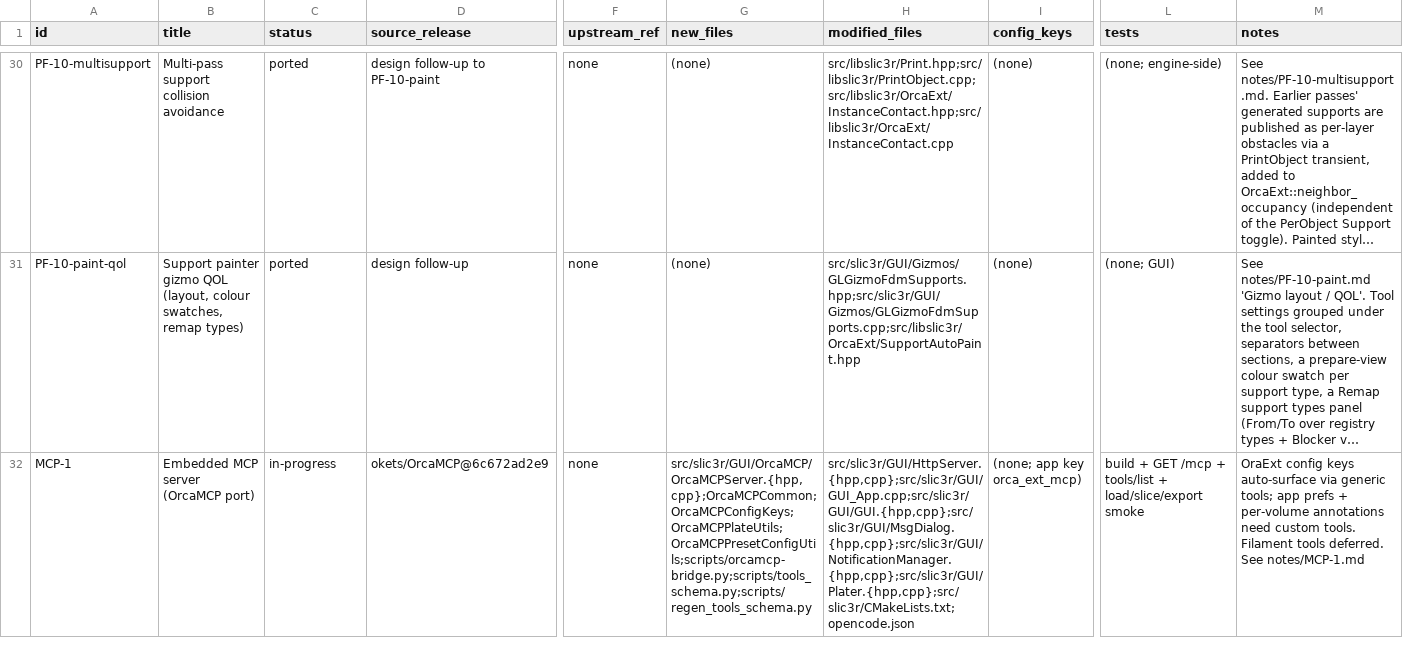
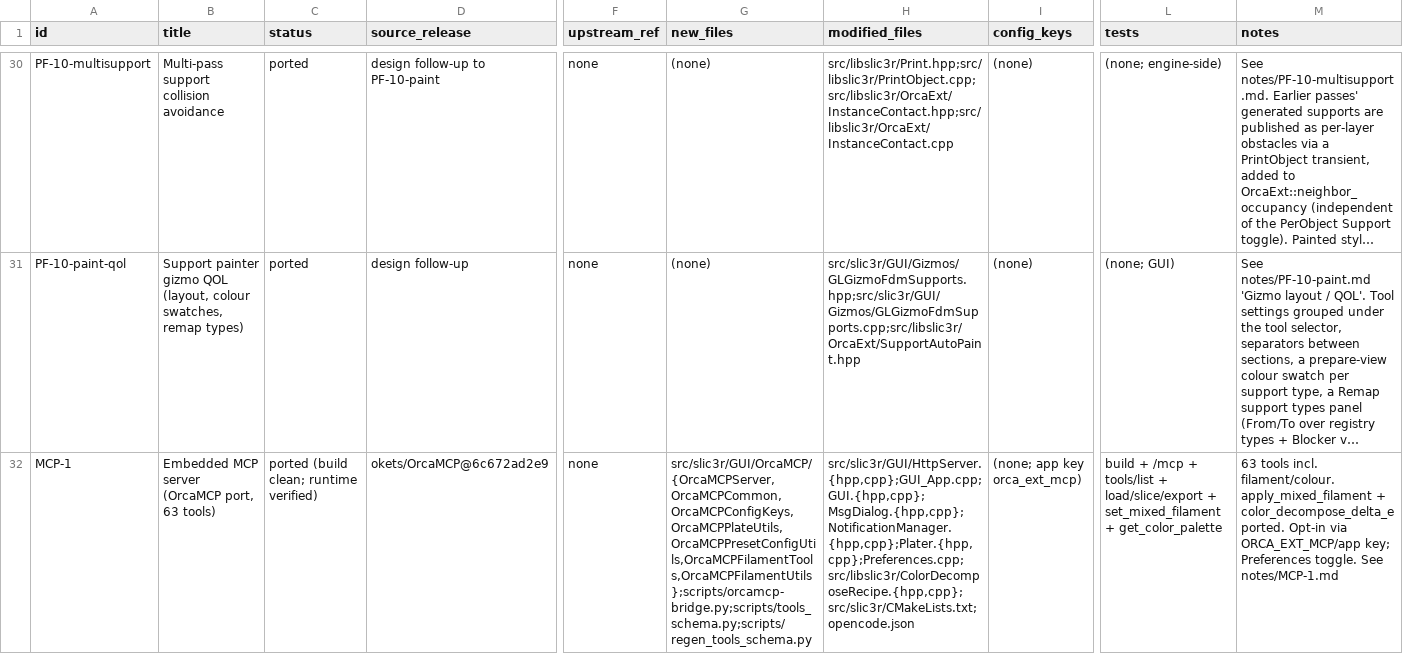
Before and after one commit to emdee52/OrcaSlicer, a TSV file: porting/manifest.tsv, drawn as a sheet; only a part is shown, gaps mark what is left out; long unchanged cells end in …; the diff names each change by its address in the sheet, - before the commit and + after, or states it on an @@ line.

Commit message:
port: MCP-1 filament tools, Preferences toggle, verification and patch

```diff
--- a/porting/manifest.tsv
+++ b/porting/manifest.tsv
-B32 (title): Embedded MCP server (OrcaMCP port)
+B32 (title): Embedded MCP server (OrcaMCP port, 63 tools)
-C32 (status): in-progress
+C32 (status): ported (build clean; runtime verified)
-G32 (new_files): src/slic3r/GUI/OrcaMCP/OrcaMCPServer.{hpp,cpp};OrcaMCPCommon;OrcaMCPConfigKeys;OrcaMCPPlateUtils;OrcaMCPPresetConfigUtils;scripts/orcamcp-bridge.py;scripts/tools_schema.py;scripts/regen_tools_schema.py
+G32 (new_files): src/slic3r/GUI/OrcaMCP/{OrcaMCPServer,OrcaMCPCommon,OrcaMCPConfigKeys,OrcaMCPPlateUtils,OrcaMCPPresetConfigUtils,OrcaMCPFilamentTools,OrcaMCPFilamentUtils};scripts/orcamcp-bridge.py;scripts/tools_schema.py;scripts/regen_tools_schema.py
-H32 (modified_files): src/slic3r/GUI/HttpServer.{hpp,cpp};src/slic3r/GUI/GUI_App.cpp;src/slic3r/GUI/GUI.{hpp,cpp};src/slic3r/GUI/MsgDialog.{hpp,cpp};src/slic3r/GUI/NotificationManager.{hpp,cpp};src/slic3r/GUI/Plater.{hpp,cpp};src/slic3r/CMakeLists.txt;opencode.json
+H32 (modified_files): src/slic3r/GUI/HttpServer.{hpp,cpp};GUI_App.cpp;GUI.{hpp,cpp};MsgDialog.{hpp,cpp};NotificationManager.{hpp,cpp};Plater.{hpp,cpp};Preferences.cpp;src/libslic3r/ColorDecomposeRecipe.{hpp,cpp};src/slic3r/CMakeLists.txt;opencode.json
-L32 (tests): build + GET /mcp + tools/list + load/slice/export smoke
+L32 (tests): build + /mcp + tools/list + load/slice/export + set_mixed_filament + get_color_palette
-M32 (notes): OraExt config keys auto-surface via generic tools; app prefs + per-volume annotations need custom tools. Filament tools deferred. See notes/MCP-1.md
+M32 (notes): 63 tools incl. filament/colour. apply_mixed_filament + color_decompose_delta_e ported. Opt-in via ORCA_EXT_MCP/app key; Preferences toggle. See notes/MCP-1.md
```
Also changed, not shown: 2 other files.
